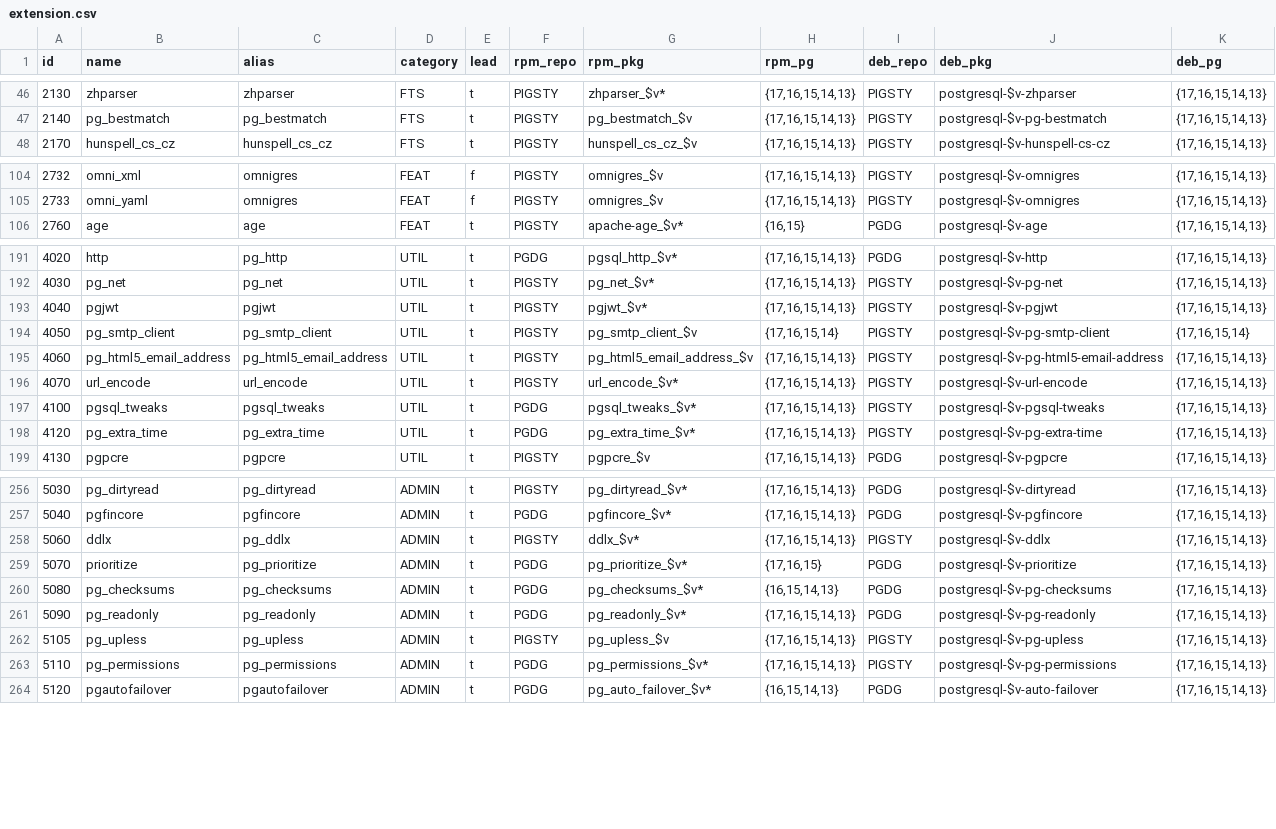
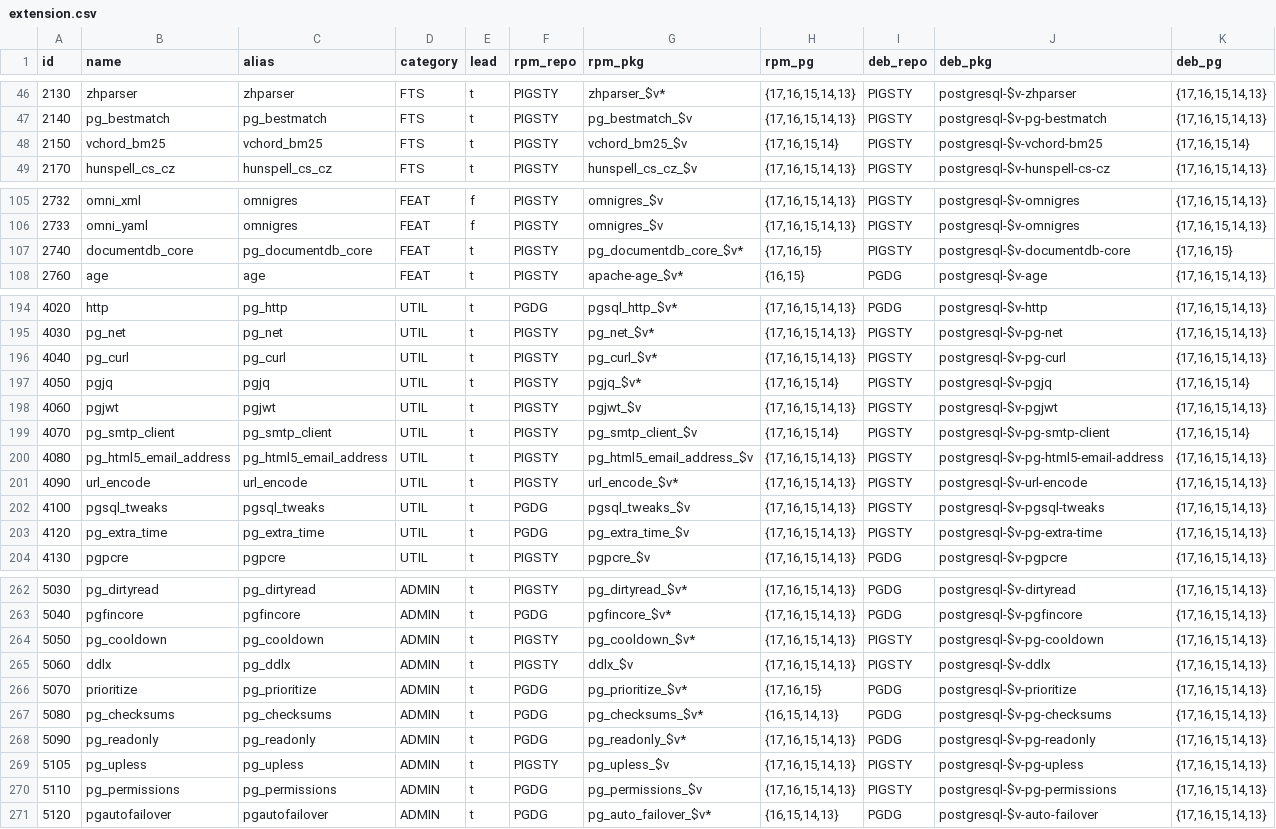
Before and after one commit to Vonng/pigsty, a CSV file: files/extension.csv, drawn as a sheet; only a part is shown, gaps mark what is left out; the diff covers the shown part only.

Commit message:
update extension list

```diff
--- a/files/extension.csv
+++ b/files/extension.csv
@@ -47,2 +47,3 @@ id,name,alias,category,lead,rpm_repo,rpm_pkg,rpm_pg,deb_repo,deb_pkg,deb_pg
 2140,pg_bestmatch,pg_bestmatch,FTS,t,PIGSTY,pg_bestmatch_$v,"{17,16,15,14,13}",PIGSTY,postgresql-$v-pg-bestmatch,"{17,16,15,14,13}"
+2150,vchord_bm25,vchord_bm25,FTS,t,PIGSTY,vchord_bm25_$v,"{17,16,15,14}",PIGSTY,postgresql-$v-vchord-bm25,"{17,16,15,14}"
 2170,hunspell_cs_cz,hunspell_cs_cz,FTS,t,PIGSTY,hunspell_cs_cz_$v,"{17,16,15,14,13}",PIGSTY,postgresql-$v-hunspell-cs-cz,"{17,16,15,14,13}"
@@ -105,2 +106,3 @@ id,name,alias,category,lead,rpm_repo,rpm_pkg,rpm_pg,deb_repo,deb_pkg,deb_pg
 2733,omni_yaml,omnigres,FEAT,f,PIGSTY,omnigres_$v,"{17,16,15,14,13}",PIGSTY,postgresql-$v-omnigres,"{17,16,15,14,13}"
+2740,documentdb_core,pg_documentdb_core,FEAT,t,PIGSTY,pg_documentdb_core_$v*,"{17,16,15}",PIGSTY,postgresql-$v-documentdb-core,"{17,16,15}"
 2760,age,age,FEAT,t,PIGSTY,apache-age_$v*,"{16,15}",PGDG,postgresql-$v-age,"{17,16,15,14,13}"
@@ -192,8 +195,10 @@ id,name,alias,category,lead,rpm_repo,rpm_pkg,rpm_pg,deb_repo,deb_pkg,deb_pg
 4030,pg_net,pg_net,UTIL,t,PIGSTY,pg_net_$v*,"{17,16,15,14,13}",PIGSTY,postgresql-$v-pg-net,"{17,16,15,14,13}"
-4040,pgjwt,pgjwt,UTIL,t,PIGSTY,pgjwt_$v*,"{17,16,15,14,13}",PIGSTY,postgresql-$v-pgjwt,"{17,16,15,14,13}"
-4050,pg_smtp_client,pg_smtp_client,UTIL,t,PIGSTY,pg_smtp_client_$v,"{17,16,15,14}",PIGSTY,postgresql-$v-pg-smtp-client,"{17,16,15,14}"
-4060,pg_html5_email_address,pg_html5_email_address,UTIL,t,PIGSTY,pg_html5_email_address_$v,"{17,16,15,14,13}",PIGSTY,postgresql-$v-pg-html5-email-address,"{17,16,15,14,13}"
-4070,url_encode,url_encode,UTIL,t,PIGSTY,url_encode_$v*,"{17,16,15,14,13}",PIGSTY,postgresql-$v-url-encode,"{17,16,15,14,13}"
-4100,pgsql_tweaks,pgsql_tweaks,UTIL,t,PGDG,pgsql_tweaks_$v*,"{17,16,15,14,13}",PIGSTY,postgresql-$v-pgsql-tweaks,"{17,16,15,14,13}"
-4120,pg_extra_time,pg_extra_time,UTIL,t,PGDG,pg_extra_time_$v*,"{17,16,15,14,13}",PIGSTY,postgresql-$v-pg-extra-time,"{17,16,15,14,13}"
+4040,pg_curl,pg_curl,UTIL,t,PIGSTY,pg_curl_$v*,"{17,16,15,14,13}",PIGSTY,postgresql-$v-pg-curl,"{17,16,15,14,13}"
+4050,pgjq,pgjq,UTIL,t,PIGSTY,pgjq_$v*,"{17,16,15,14}",PIGSTY,postgresql-$v-pgjq,"{17,16,15,14}"
+4060,pgjwt,pgjwt,UTIL,t,PIGSTY,pgjwt_$v,"{17,16,15,14,13}",PIGSTY,postgresql-$v-pgjwt,"{17,16,15,14,13}"
+4070,pg_smtp_client,pg_smtp_client,UTIL,t,PIGSTY,pg_smtp_client_$v,"{17,16,15,14}",PIGSTY,postgresql-$v-pg-smtp-client,"{17,16,15,14}"
+4080,pg_html5_email_address,pg_html5_email_address,UTIL,t,PIGSTY,pg_html5_email_address_$v,"{17,16,15,14,13}",PIGSTY,postgresql-$v-pg-html5-email-address,"{17,16,15,14,13}"
+4090,url_encode,url_encode,UTIL,t,PIGSTY,url_encode_$v*,"{17,16,15,14,13}",PIGSTY,postgresql-$v-url-encode,"{17,16,15,14,13}"
+4100,pgsql_tweaks,pgsql_tweaks,UTIL,t,PGDG,pgsql_tweaks_$v,"{17,16,15,14,13}",PIGSTY,postgresql-$v-pgsql-tweaks,"{17,16,15,14,13}"
+4120,pg_extra_time,pg_extra_time,UTIL,t,PGDG,pg_extra_time_$v,"{17,16,15,14,13}",PIGSTY,postgresql-$v-pg-extra-time,"{17,16,15,14,13}"
 4130,pgpcre,pgpcre,UTIL,t,PIGSTY,pgpcre_$v,"{17,16,15,14,13}",PGDG,postgresql-$v-pgpcre,"{17,16,15,14,13}"
@@ -257,3 +263,4 @@ id,name,alias,category,lead,rpm_repo,rpm_pkg,rpm_pg,deb_repo,deb_pkg,deb_pg
 5040,pgfincore,pgfincore,ADMIN,t,PGDG,pgfincore_$v*,"{17,16,15,14,13}",PGDG,postgresql-$v-pgfincore,"{17,16,15,14,13}"
-5060,ddlx,pg_ddlx,ADMIN,t,PIGSTY,ddlx_$v*,"{17,16,15,14,13}",PIGSTY,postgresql-$v-ddlx,"{17,16,15,14,13}"
+5050,pg_cooldown,pg_cooldown,ADMIN,t,PIGSTY,pg_cooldown_$v*,"{17,16,15,14,13}",PIGSTY,postgresql-$v-pg-cooldown,"{17,16,15,14,13}"
+5060,ddlx,pg_ddlx,ADMIN,t,PIGSTY,ddlx_$v,"{17,16,15,14,13}",PIGSTY,postgresql-$v-ddlx,"{17,16,15,14,13}"
 5070,prioritize,pg_prioritize,ADMIN,t,PGDG,pg_prioritize_$v*,"{17,16,15}",PGDG,postgresql-$v-prioritize,"{17,16,15,14,13}"
@@ -262,3 +269,3 @@ id,name,alias,category,lead,rpm_repo,rpm_pkg,rpm_pg,deb_repo,deb_pkg,deb_pg
 5105,pg_upless,pg_upless,ADMIN,t,PIGSTY,pg_upless_$v,"{17,16,15,14,13}",PIGSTY,postgresql-$v-pg-upless,"{17,16,15,14,13}"
-5110,pg_permissions,pg_permissions,ADMIN,t,PGDG,pg_permissions_$v*,"{17,16,15,14,13}",PIGSTY,postgresql-$v-pg-permissions,"{17,16,15,14,13}"
+5110,pg_permissions,pg_permissions,ADMIN,t,PGDG,pg_permissions_$v,"{17,16,15,14,13}",PIGSTY,postgresql-$v-pg-permissions,"{17,16,15,14,13}"
 5120,pgautofailover,pgautofailover,ADMIN,t,PGDG,pg_auto_failover_$v*,"{16,15,14,13}",PGDG,postgresql-$v-auto-failover,"{17,16,15,14,13}"
```
Also changed, not shown: 5 added rows, 2 moved rows and 39 edited cells elsewhere in this file, 15 other files.
